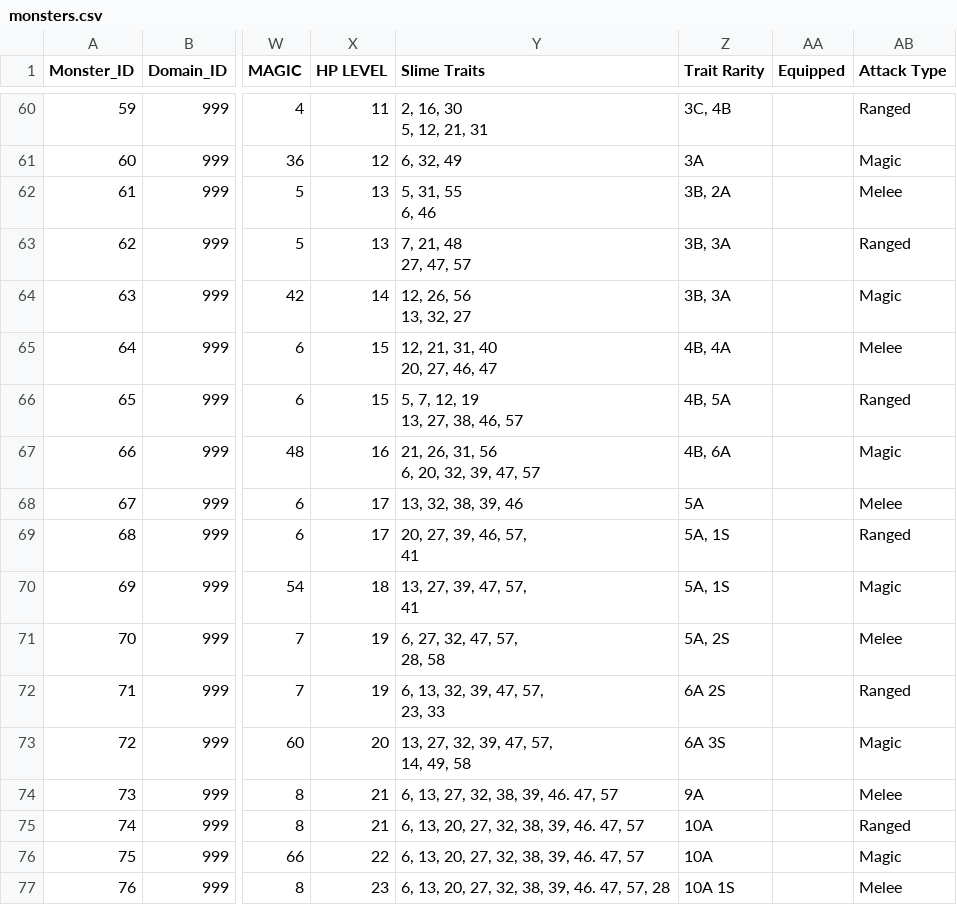
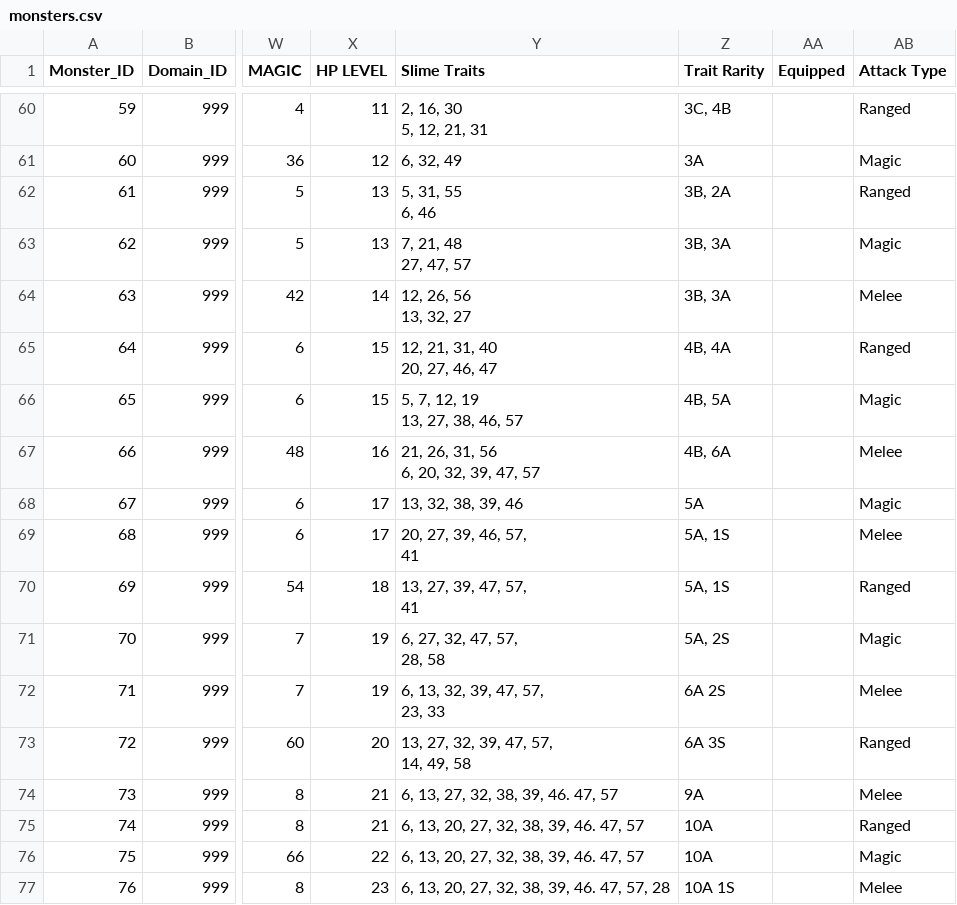
Before and after one commit to ditto-dao/ditto-quest-socket-server, a CSV file: src/encyclopedia/raw-csv/monsters.csv, drawn as a sheet; only a part is shown, gaps mark what is left out; the diff covers the shown part only; the diff names each change by its address in the sheet, - before the commit and + after, or states it on an @@ line.

```diff
--- a/src/encyclopedia/raw-csv/monsters.csv
+++ b/src/encyclopedia/raw-csv/monsters.csv
-AB62 (Attack Type): Melee
+AB62 (Attack Type): Ranged
-AB63 (Attack Type): Ranged
+AB63 (Attack Type): Magic
-AB64 (Attack Type): Magic
+AB64 (Attack Type): Melee
-AB65 (Attack Type): Melee
+AB65 (Attack Type): Ranged
-AB66 (Attack Type): Ranged
+AB66 (Attack Type): Magic
-AB67 (Attack Type): Magic
+AB67 (Attack Type): Melee
-AB68 (Attack Type): Melee
+AB68 (Attack Type): Magic
-AB69 (Attack Type): Ranged
+AB69 (Attack Type): Melee
-AB70 (Attack Type): Magic
+AB70 (Attack Type): Ranged
-AB71 (Attack Type): Melee
+AB71 (Attack Type): Magic
-AB72 (Attack Type): Ranged
+AB72 (Attack Type): Melee
-AB73 (Attack Type): Magic
+AB73 (Attack Type): Ranged
```
Also changed, not shown: 37 edited cells elsewhere in this file, src/encyclopedia/raw-csv/equipment.csv, src/encyclopedia/raw-csv/materials.csv, 6 other files.
